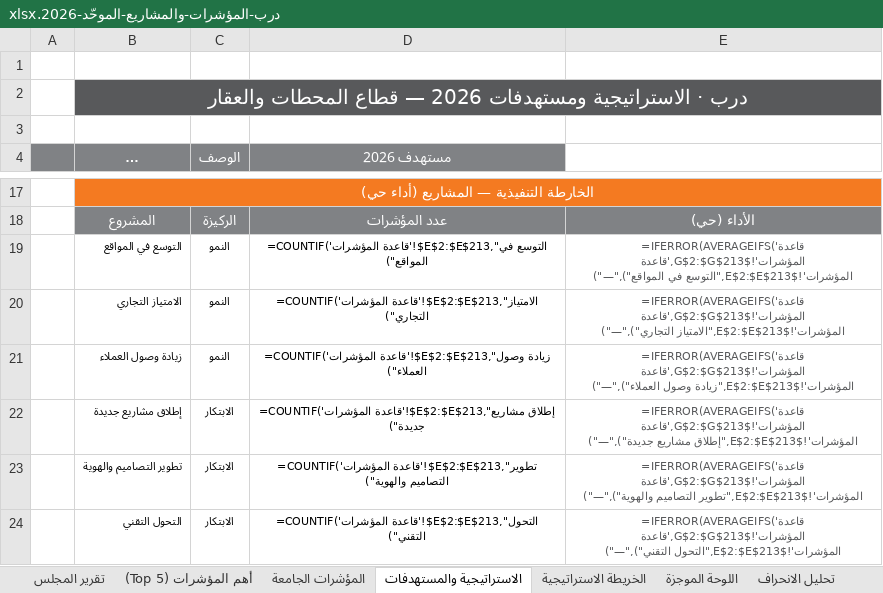
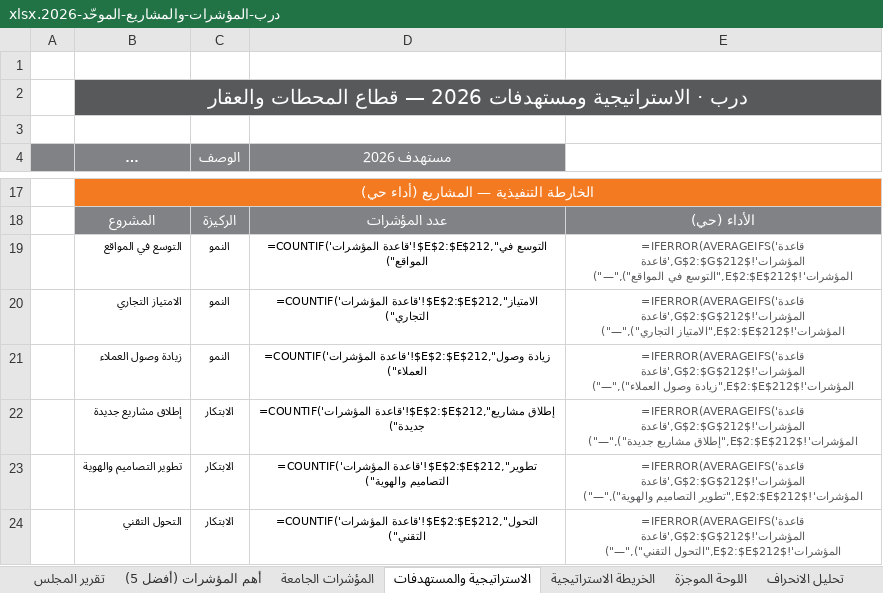
Before and after one commit to darbstations/khadija, an Excel workbook: درب-المؤشرات-والمشاريع-الموحّد-2026.xlsx, sheet الاستراتيجية والمستهدفات, drawn as a sheet; only a part is shown, gaps mark what is left out; long unchanged cells end in …; values as stored, in another font and other column widths than the file's, no borders; formulas without a stored value are shown as written; the diff covers the shown part only; the diff names each change by its address in the sheet, - before the commit and + after, or states it on an @@ line.

```diff
--- a/درب-المؤشرات-والمشاريع-الموحّد-2026.xlsx (sheet الاستراتيجية والمستهدفات)
+++ b/درب-المؤشرات-والمشاريع-الموحّد-2026.xlsx (sheet الاستراتيجية والمستهدفات)
-sheet tab: أهم المؤشرات (Top 5)
+sheet tab: أهم المؤشرات (أفضل 5)
-D19 (مستهدف 2026): =COUNTIF('قاعدة المؤشرات'!$E$2:$E$213,"التوسع في المواقع")
+D19 (مستهدف 2026): =COUNTIF('قاعدة المؤشرات'!$E$2:$E$212,"التوسع في المواقع")
-E19: =IFERROR(AVERAGEIFS('قاعدة المؤشرات'!$G$2:$G$213,'قاعدة المؤشرات'!$E$2:$E$213,"التوسع في المواقع"),"—")
+E19: =IFERROR(AVERAGEIFS('قاعدة المؤشرات'!$G$2:$G$212,'قاعدة المؤشرات'!$E$2:$E$212,"التوسع في المواقع"),"—")
-D20 (مستهدف 2026): =COUNTIF('قاعدة المؤشرات'!$E$2:$E$213,"الامتياز التجاري")
+D20 (مستهدف 2026): =COUNTIF('قاعدة المؤشرات'!$E$2:$E$212,"الامتياز التجاري")
-E20: =IFERROR(AVERAGEIFS('قاعدة المؤشرات'!$G$2:$G$213,'قاعدة المؤشرات'!$E$2:$E$213,"الامتياز التجاري"),"—")
+E20: =IFERROR(AVERAGEIFS('قاعدة المؤشرات'!$G$2:$G$212,'قاعدة المؤشرات'!$E$2:$E$212,"الامتياز التجاري"),"—")
-D21 (مستهدف 2026): =COUNTIF('قاعدة المؤشرات'!$E$2:$E$213,"زيادة وصول العملاء")
+D21 (مستهدف 2026): =COUNTIF('قاعدة المؤشرات'!$E$2:$E$212,"زيادة وصول العملاء")
-E21: =IFERROR(AVERAGEIFS('قاعدة المؤشرات'!$G$2:$G$213,'قاعدة المؤشرات'!$E$2:$E$213,"زيادة وصول العملاء"),"—")
+E21: =IFERROR(AVERAGEIFS('قاعدة المؤشرات'!$G$2:$G$212,'قاعدة المؤشرات'!$E$2:$E$212,"زيادة وصول العملاء"),"—")
-D22 (مستهدف 2026): =COUNTIF('قاعدة المؤشرات'!$E$2:$E$213,"إطلاق مشاريع جديدة")
+D22 (مستهدف 2026): =COUNTIF('قاعدة المؤشرات'!$E$2:$E$212,"إطلاق مشاريع جديدة")
-E22: =IFERROR(AVERAGEIFS('قاعدة المؤشرات'!$G$2:$G$213,'قاعدة المؤشرات'!$E$2:$E$213,"إطلاق مشاريع جديدة"),"—")
+E22: =IFERROR(AVERAGEIFS('قاعدة المؤشرات'!$G$2:$G$212,'قاعدة المؤشرات'!$E$2:$E$212,"إطلاق مشاريع جديدة"),"—")
-D23 (مستهدف 2026): =COUNTIF('قاعدة المؤشرات'!$E$2:$E$213,"تطوير التصاميم والهوية")
+D23 (مستهدف 2026): =COUNTIF('قاعدة المؤشرات'!$E$2:$E$212,"تطوير التصاميم والهوية")
-E23: =IFERROR(AVERAGEIFS('قاعدة المؤشرات'!$G$2:$G$213,'قاعدة المؤشرات'!$E$2:$E$213,"تطوير التصاميم والهوية"),"—")
+E23: =IFERROR(AVERAGEIFS('قاعدة المؤشرات'!$G$2:$G$212,'قاعدة المؤشرات'!$E$2:$E$212,"تطوير التصاميم والهوية"),"—")
-D24 (مستهدف 2026): =COUNTIF('قاعدة المؤشرات'!$E$2:$E$213,"التحول التقني")
+D24 (مستهدف 2026): =COUNTIF('قاعدة المؤشرات'!$E$2:$E$212,"التحول التقني")
-E24: =IFERROR(AVERAGEIFS('قاعدة المؤشرات'!$G$2:$G$213,'قاعدة المؤشرات'!$E$2:$E$213,"التحول التقني"),"—")
+E24: =IFERROR(AVERAGEIFS('قاعدة المؤشرات'!$G$2:$G$212,'قاعدة المؤشرات'!$E$2:$E$212,"التحول التقني"),"—")
```
Also changed, not shown: 1 added row, 1 removed row and 17 edited cells elsewhere in this sheet, sheet التتبّع الشهري, sheet المؤشرات الجامعة, sheet بطاقة تعريف المؤشرات, sheet التسويق, sheet تحليل الانحراف, sheet أهم المؤشرات (أفضل 5), 20 more sheets, other sheet tabs, hidden cells, 2 other files.
